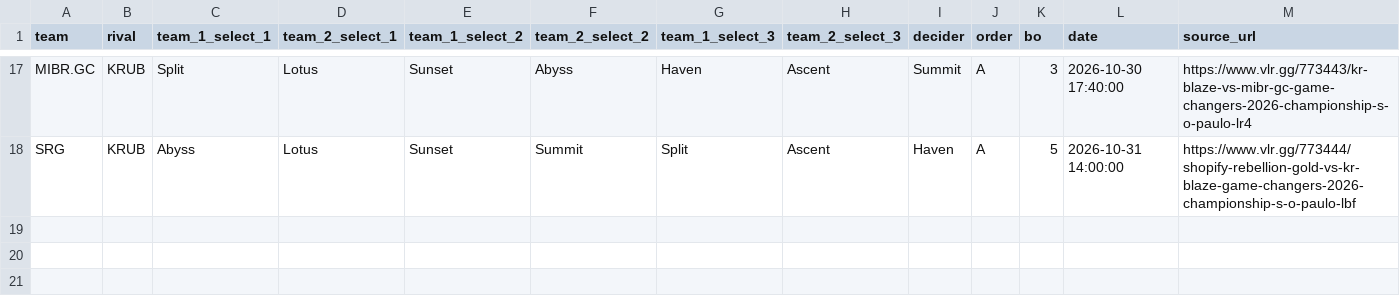
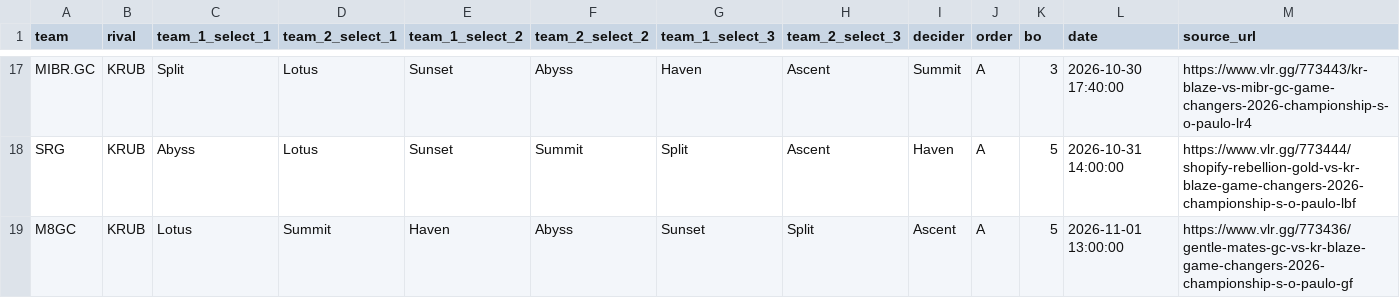
Before and after one commit to RkTcaster/vlr-scraper, a CSV file: csv/game_changers_2026_championship_são_paulo/draft_game_changers_2026_championship_são_paulo.csv, drawn as a sheet; only a part is shown, gaps mark what is left out; rows hold the shown columns only; the diff names each change by its address in the sheet, - before the commit and + after, or states it on an @@ line.

```diff
--- a/csv/game_changers_2026_championship_são_paulo/draft_game_changers_2026_championship_são_paulo.csv
+++ b/csv/game_changers_2026_championship_são_paulo/draft_game_changers_2026_championship_são_paulo.csv
+row 19: M8GC | KRUB | Lotus | Summit | Haven | Abyss | Sunset | Split | Ascent | A | 5 | 2026-11-01 13:00:00 | https://www.vlr.gg/773436/gentle-mates-gc-vs-kr-blaze-game-changers-2026-championship-s-o-paulo-gf
```
Also changed, not shown: csv/scrape_log.csv, csv/upload_log.csv, 4 other files.
